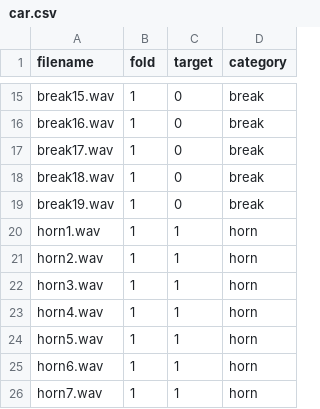
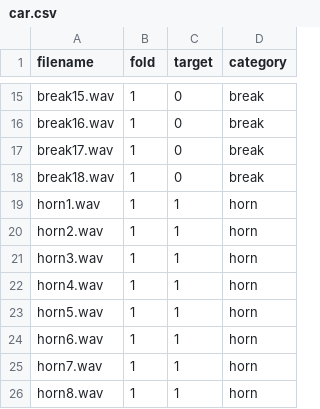
Before and after one commit to Boden448/Sound, a CSV file: meta/car.csv, drawn as a sheet; only a part is shown, gaps mark what is left out; the shorter side is filled out with more unchanged rows; the diff names each change by its address in the sheet, - before the commit and + after, or states it on an @@ line.

Commit message:
Update car.csv

```diff
--- a/meta/car.csv
+++ b/meta/car.csv
-row 19: break19.wav | 1 | 0 | break
```
